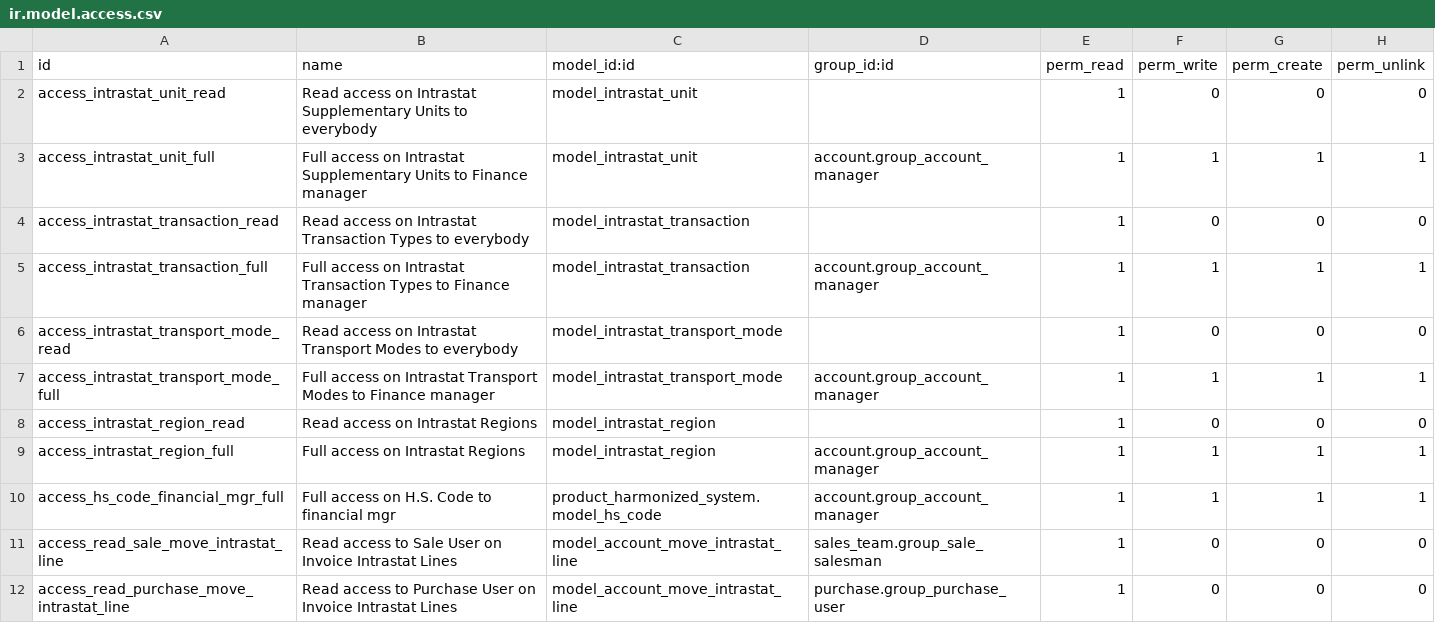
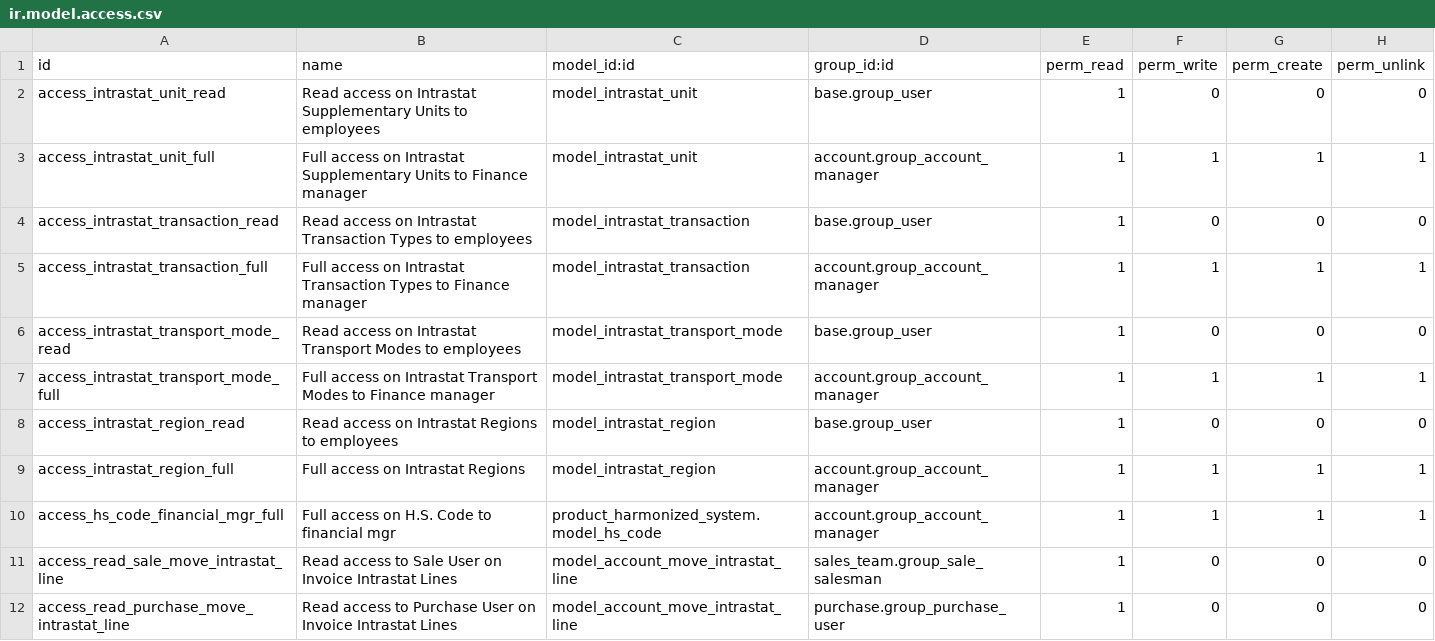
Before and after one commit to OCA/intrastat-extrastat, a CSV file: intrastat_product/security/ir.model.access.csv, drawn as a sheet; only a part is shown.

Commit message:
[MIG] intrastat_product to v17

```diff
--- a/intrastat_product/security/ir.model.access.csv
+++ b/intrastat_product/security/ir.model.access.csv
@@ -1,9 +1,9 @@
 id,name,model_id:id,group_id:id,perm_read,perm_write,perm_create,perm_unlink
-access_intrastat_unit_read,Read access on Intrastat Supplementary Units to everybody,model_intrastat_unit,,1,0,0,0
+access_intrastat_unit_read,Read access on Intrastat Supplementary Units to employees,model_intrastat_unit,base.group_user,1,0,0,0
 access_intrastat_unit_full,Full access on Intrastat Supplementary Units to Finance manager,model_intrastat_unit,account.group_account_manager,1,1,1,1
-access_intrastat_transaction_read,Read access on Intrastat Transaction Types to everybody,model_intrastat_transaction,,1,0,0,0
+access_intrastat_transaction_read,Read access on Intrastat Transaction Types to employees,model_intrastat_transaction,base.group_user,1,0,0,0
 access_intrastat_transaction_full,Full access on Intrastat Transaction Types to Finance manager,model_intrastat_transaction,account.group_account_manager,1,1,1,1
-access_intrastat_transport_mode_read,Read access on Intrastat Transport Modes to everybody,model_intrastat_transport_mode,,1,0,0,0
+access_intrastat_transport_mode_read,Read access on Intrastat Transport Modes to employees,model_intrastat_transport_mode,base.group_user,1,0,0,0
 access_intrastat_transport_mode_full,Full access on Intrastat Transport Modes to Finance manager,model_intrastat_transport_mode,account.group_account_manager,1,1,1,1
-access_intrastat_region_read,Read access on Intrastat Regions,model_intrastat_region,,1,0,0,0
+access_intrastat_region_read,Read access on Intrastat Regions to employees,model_intrastat_region,base.group_user,1,0,0,0
 access_intrastat_region_full,Full access on Intrastat Regions,model_intrastat_region,account.group_account_manager,1,1,1,1
```
Also changed, not shown: 17 other files.
